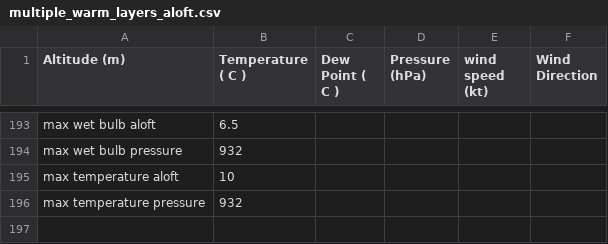
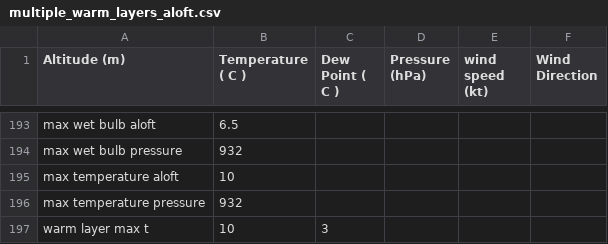
Before and after one commit to rnleach/sounding-analysis, a CSV file: test_data/multiple_warm_layers_aloft.csv, drawn as a sheet; only a part is shown, gaps mark what is left out.

Commit message:
Add max temperature in a layer. Fixes #14.

```diff
--- a/test_data/multiple_warm_layers_aloft.csv
+++ b/test_data/multiple_warm_layers_aloft.csv
@@ -196 +196,2 @@ max temperature aloft,10
 max temperature pressure,932
+warm layer max t,10,3
```
Also changed, not shown: test_data/complex_dendritic.csv, test_data/multiple_inversions_aloft.csv, 4 other files.
